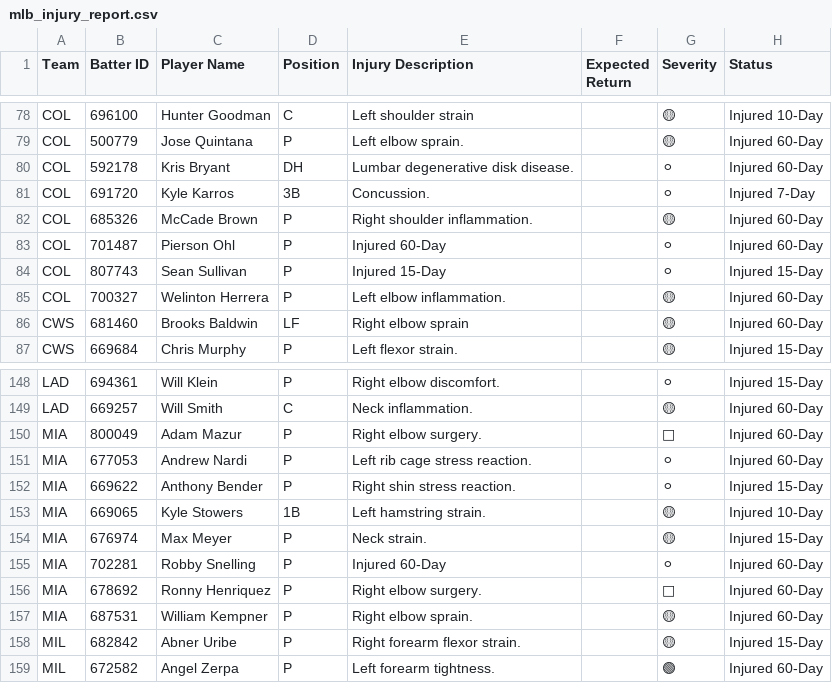
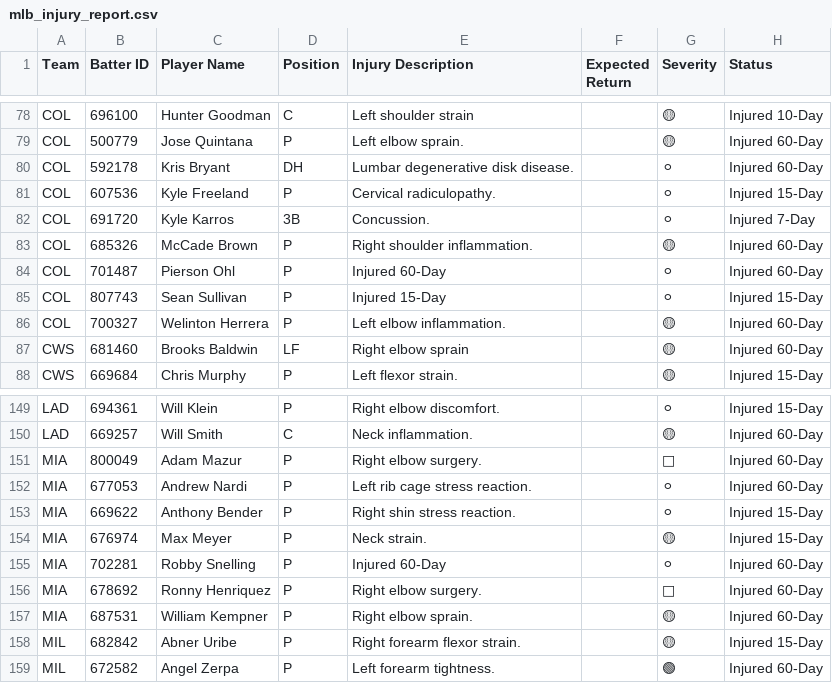
Before and after one commit to prsm-labs/going-yard, a CSV file: public/data/mlb_injury_report.csv, drawn as a sheet; only a part is shown, gaps mark what is left out; removed rows and columns are numbered as before the commit, all else as after; the diff names each change by its address in the sheet, - before the commit and + after, or states it on an @@ line.

```diff
--- a/public/data/mlb_injury_report.csv
+++ b/public/data/mlb_injury_report.csv
+row 81: COL | 607536 | Kyle Freeland | P | Cervical radiculopathy. |  | ⚪ | Injured 15-Day
-row 153: MIA | 669065 | Kyle Stowers | 1B | Left hamstring strain. |  | 🟡 | Injured 10-Day
```
Also changed, not shown: public/data/daily_summary.csv, public/data/daily_summary_tomorrow.csv, 9 other files.
